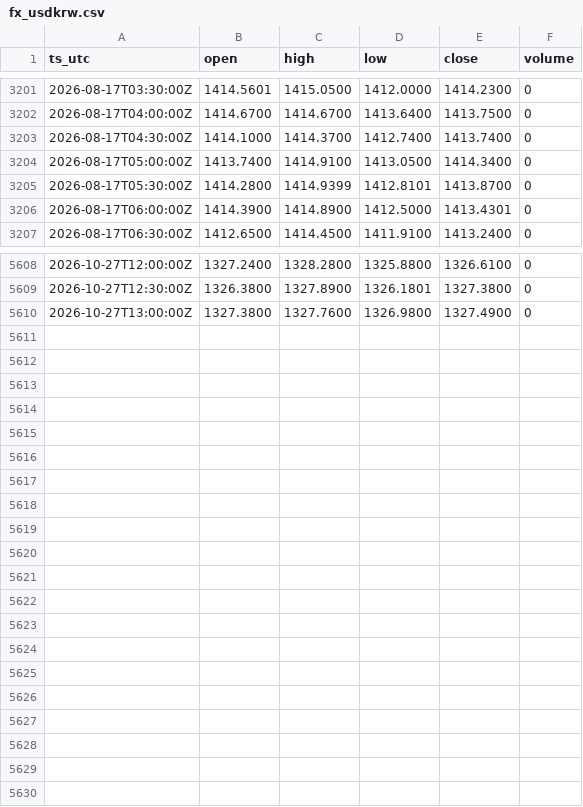
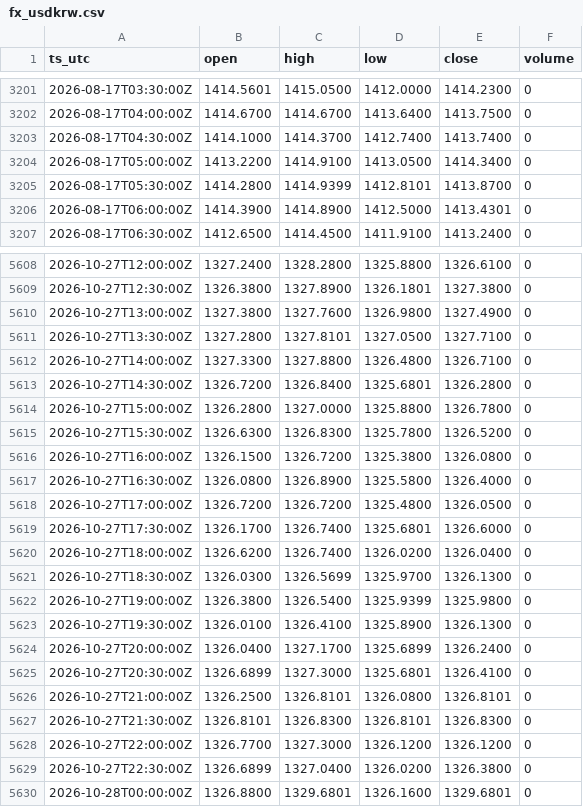
Before and after one commit to OntologyForCapital/skhynix-adr-parity, a CSV file: data/fx_usdkrw.csv, drawn as a sheet; only a part is shown, gaps mark what is left out; the diff covers the shown part only.

```diff
--- a/data/fx_usdkrw.csv
+++ b/data/fx_usdkrw.csv
@@ -3203,3 +3203,3 @@ ts_utc,open,high,low,close,volume
 2026-08-17T04:30:00Z,1414.1000,1414.3700,1412.7400,1413.7400,0
-2026-08-17T05:00:00Z,1413.7400,1414.9100,1413.0500,1414.3400,0
+2026-08-17T05:00:00Z,1413.2200,1414.9100,1413.0500,1414.3400,0
 2026-08-17T05:30:00Z,1414.2800,1414.9399,1412.8101,1413.8700,0
@@ -5610 +5610,21 @@ ts_utc,open,high,low,close,volume
 2026-10-27T13:00:00Z,1327.3800,1327.7600,1326.9800,1327.4900,0
+2026-10-27T13:30:00Z,1327.2800,1327.8101,1327.0500,1327.7100,0
+2026-10-27T14:00:00Z,1327.3300,1327.8800,1326.4800,1326.7100,0
+2026-10-27T14:30:00Z,1326.7200,1326.8400,1325.6801,1326.2800,0
+2026-10-27T15:00:00Z,1326.2800,1327.0000,1325.8800,1326.7800,0
+2026-10-27T15:30:00Z,1326.6300,1326.8300,1325.7800,1326.5200,0
+2026-10-27T16:00:00Z,1326.1500,1326.7200,1325.3800,1326.0800,0
+2026-10-27T16:30:00Z,1326.0800,1326.8900,1325.5800,1326.4000,0
+2026-10-27T17:00:00Z,1326.7200,1326.7200,1325.4800,1326.0500,0
+2026-10-27T17:30:00Z,1326.1700,1326.7400,1325.6801,1326.6000,0
+2026-10-27T18:00:00Z,1326.6200,1326.7400,1326.0200,1326.0400,0
+2026-10-27T18:30:00Z,1326.0300,1326.5699,1325.9700,1326.1300,0
+2026-10-27T19:00:00Z,1326.3800,1326.5400,1325.9399,1325.9800,0
+2026-10-27T19:30:00Z,1326.0100,1326.4100,1325.8900,1326.1300,0
+2026-10-27T20:00:00Z,1326.0400,1327.1700,1325.6899,1326.2400,0
+2026-10-27T20:30:00Z,1326.6899,1327.3000,1325.6801,1326.4100,0
+2026-10-27T21:00:00Z,1326.2500,1326.8101,1326.0800,1326.8101,0
+2026-10-27T21:30:00Z,1326.8101,1326.8300,1326.8101,1326.8300,0
+2026-10-27T22:00:00Z,1326.7700,1327.3000,1326.1200,1326.1200,0
+2026-10-27T22:30:00Z,1326.6899,1327.0400,1326.0200,1326.3800,0
+2026-10-28T00:00:00Z,1326.8800,1329.6801,1326.1600,1329.6801,0
```
Also changed, not shown: 2 edited cells elsewhere in this file, data/kr_000660.csv, data/us_skhy.csv.
